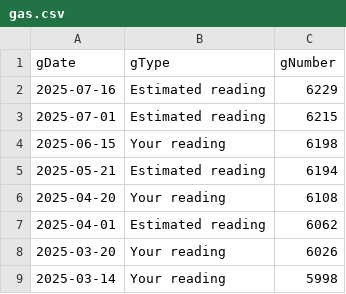
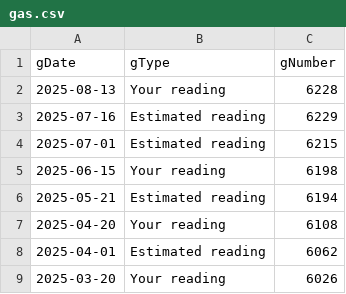
Before and after one commit to ej3nk1ns/R, a CSV file: Miscellaneous/gas.csv, drawn as a sheet; only a part is shown; the shorter side is filled out with more unchanged rows.

```diff
--- a/Miscellaneous/gas.csv
+++ b/Miscellaneous/gas.csv
@@ -1,2 +1,3 @@
 "gDate","gType","gNumber"
+2025-08-13,"Your reading",6228
 2025-07-16,"Estimated reading",6229
```
Also changed, not shown: Miscellaneous/elec.csv, Miscellaneous/tranx.csv, 15 other files.
